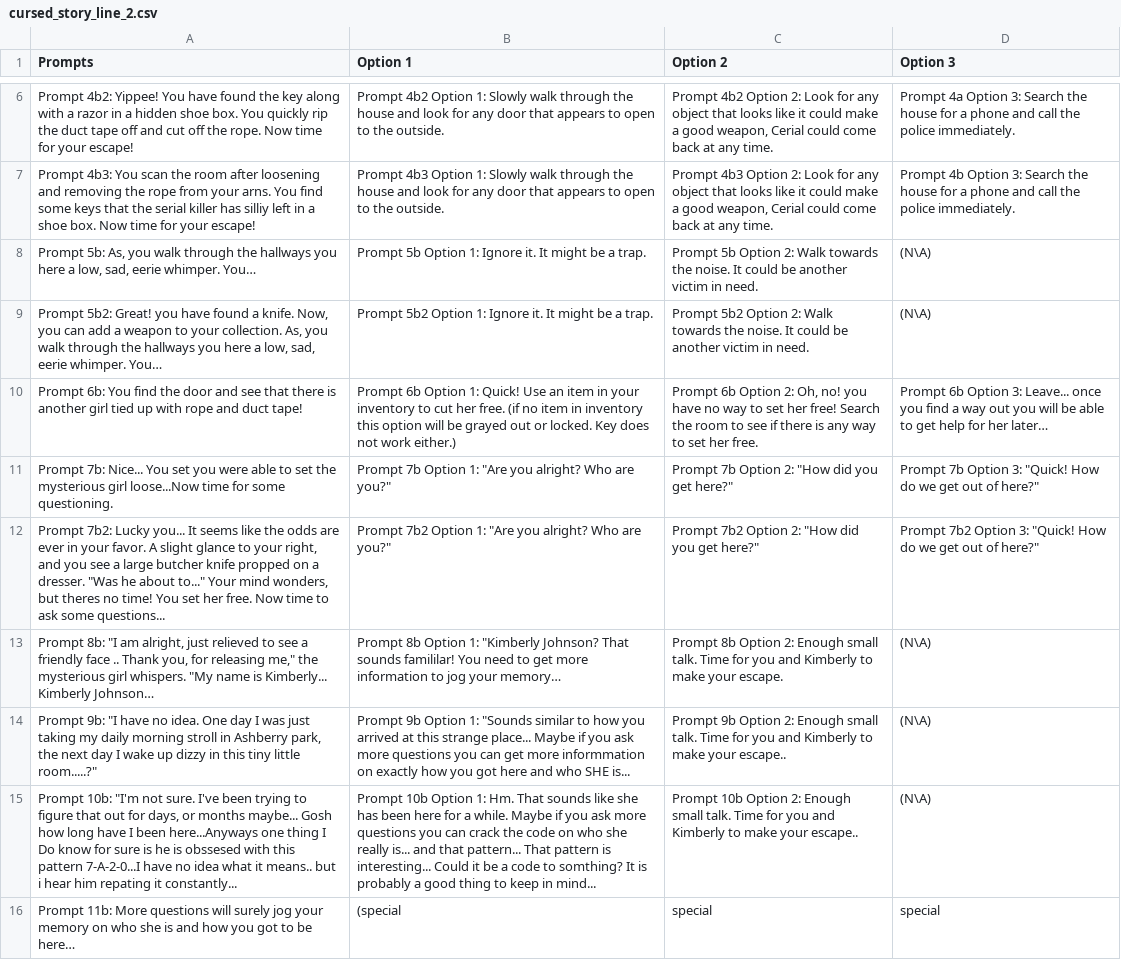
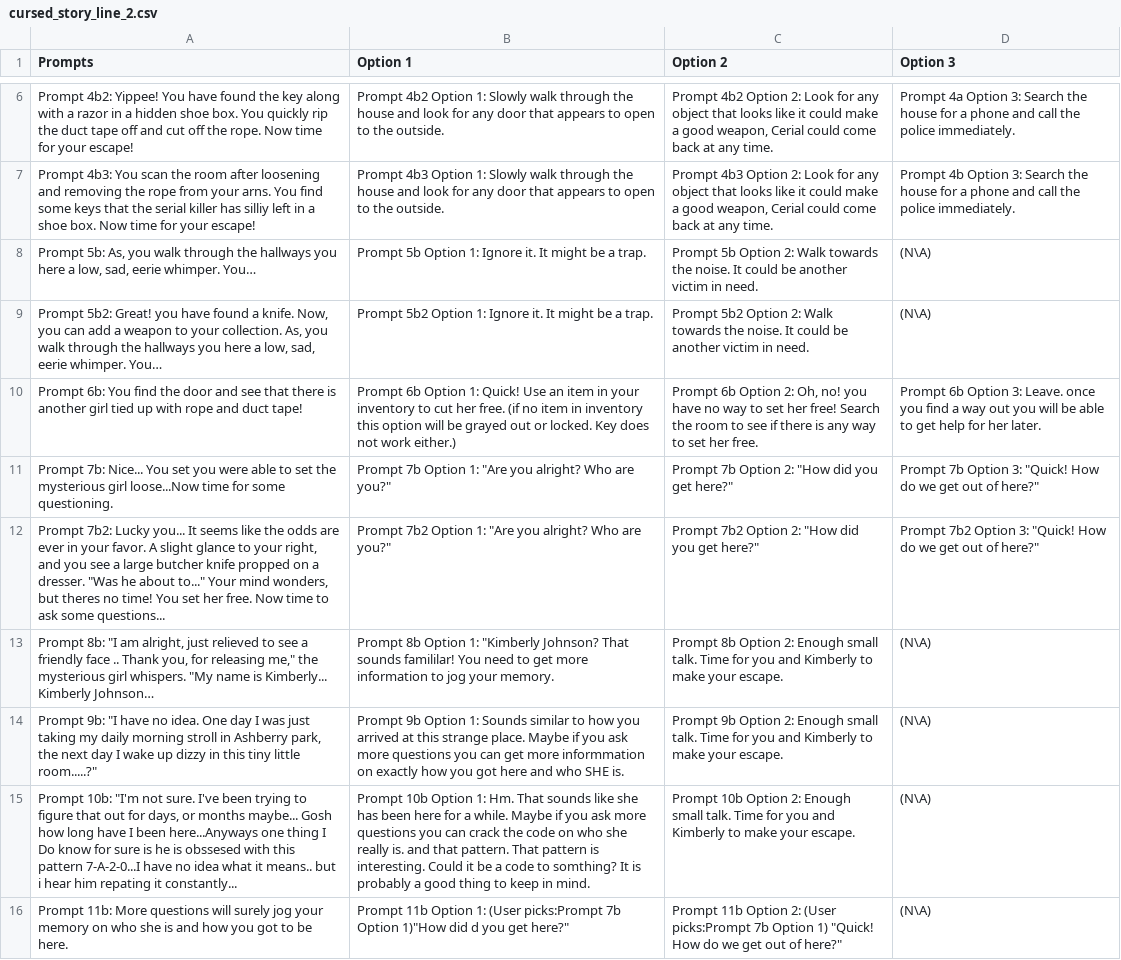
Before and after one commit to add0025/Captured, a CSV file: cursed_story_line_2.csv, drawn as a sheet; only a part is shown, gaps mark what is left out; removed rows and columns are numbered as before the commit, all else as after; the diff covers the shown part only; the diff names each change by its address in the sheet, - before the commit and + after, or states it on an @@ line.

```diff
--- a/cursed_story_line_2.csv
+++ b/cursed_story_line_2.csv
-D10 (Option 3): …Option 3: Leave... once you find a way out you will be able to get help for her later…
+D10 (Option 3): …Option 3: Leave. once you find a way out you will be able to get help for her later.
-B13 (Option 1): …jog your memory…
+B13 (Option 1): …jog your memory.
-B14 (Option 1): …Option 1: "Sounds similar to how you arrived at this strange place... Maybe if you ask more questions you can get more informmation on exactly how you got here and who SHE is...
+B14 (Option 1): …Option 1: Sounds similar to how you arrived at this strange place. Maybe if you ask more questions you can get more informmation on exactly how you got here and who SHE is.
-C14 (Option 2): …make your escape..
+C14 (Option 2): …make your escape.
-B15 (Option 1): …she really is... and that pattern... That pattern is interesting... Could it be a code to somthing? It is probably a good thing to keep in mind...
+B15 (Option 1): …she really is. and that pattern. That pattern is interesting. Could it be a code to somthing? It is probably a good thing to keep in mind.
-C15 (Option 2): …make your escape..
+C15 (Option 2): …make your escape.
-row 16: Prompt 11b: More questions will surely jog your memory on who she is and how you got to be here… | (special | special | special
+row 16: Prompt 11b: More questions will surely jog your memory on who she is and how you got to be here. | Prompt 11b Option 1: (User picks:Prompt 7b Option 1)"How did d you get here?" | Prompt 11b Option 2: (User picks:Prompt 7b Option 1) "Quick! How do we get out of here?" | (N\A)
```
Also changed, not shown: 2 added rows and 14 edited cells elsewhere in this file, cursed_story_line_1.csv, 2 other files.
